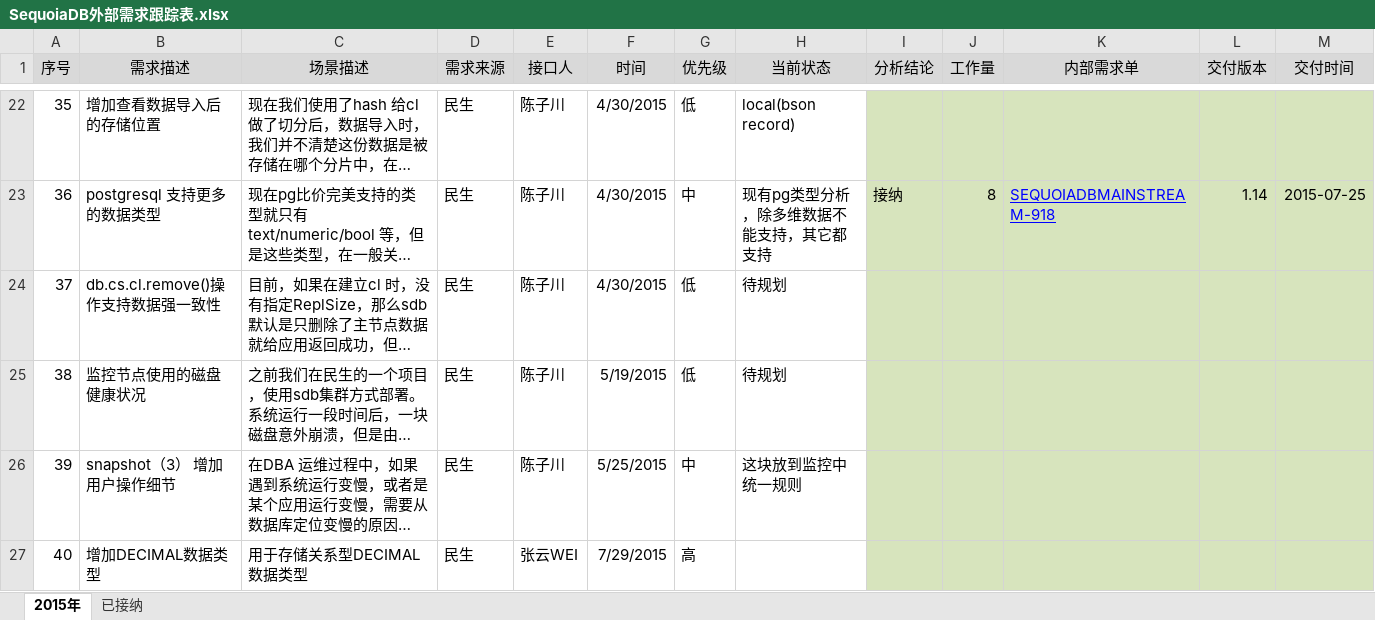
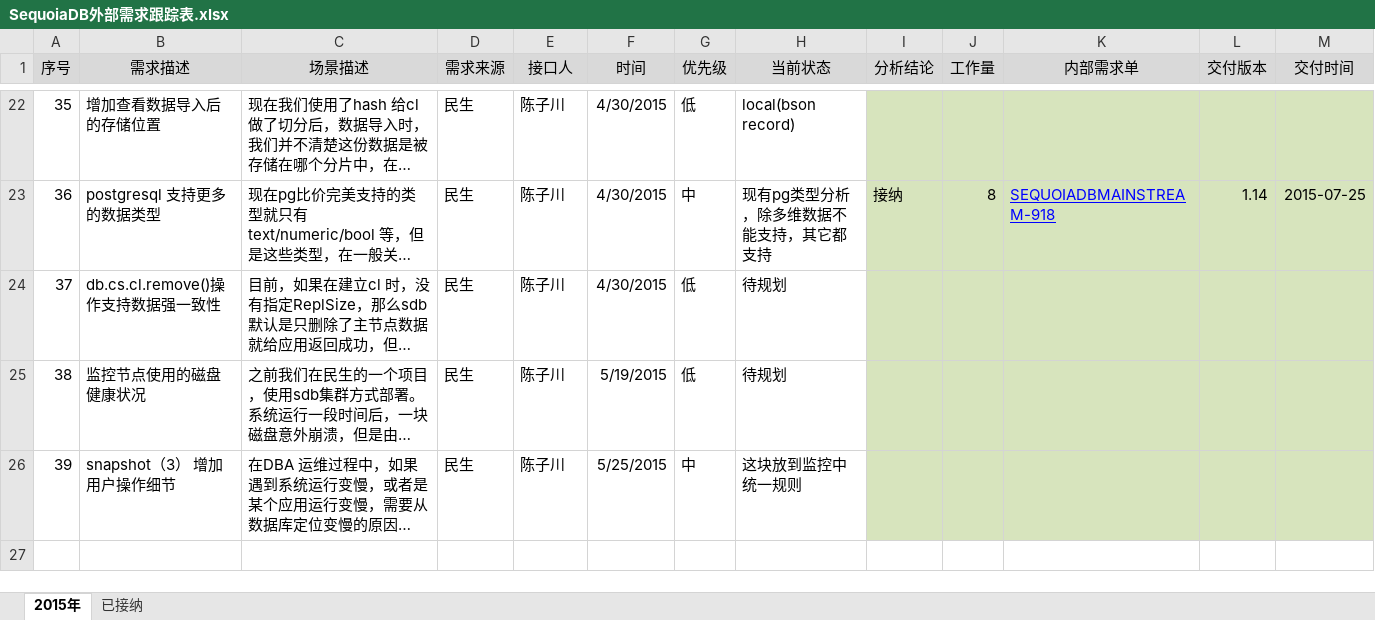
Before and after one commit to Vivian-hihi/SequoiaDB, an Excel workbook: internal_doc/12.需求跟踪/SequoiaDB外部需求跟踪表.xlsx, sheet 2015年, drawn as a sheet; only a part is shown, gaps mark what is left out; long unchanged cells end in …; values as stored, in another font and other column widths than the file's, no borders; the diff names each change by its address in the sheet, - before the commit and + after, or states it on an @@ line.

```diff
--- a/internal_doc/12.需求跟踪/SequoiaDB外部需求跟踪表.xlsx (sheet 2015年)
+++ b/internal_doc/12.需求跟踪/SequoiaDB外部需求跟踪表.xlsx (sheet 2015年)
-row 27: 40 | 增加DECIMAL数据类型 | 用于存储关系型DECIMAL数据类型 | 民生 | 张云WEI | 7/29/2015 | 高
```
Also changed, not shown: sheet 已接纳.
